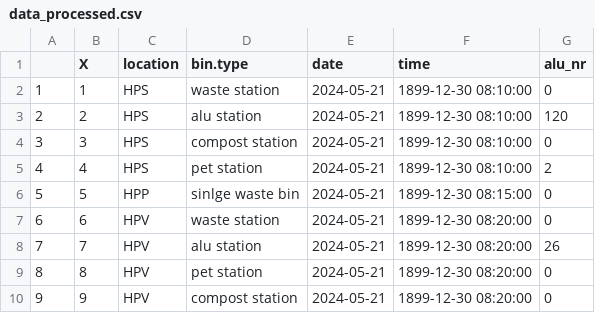
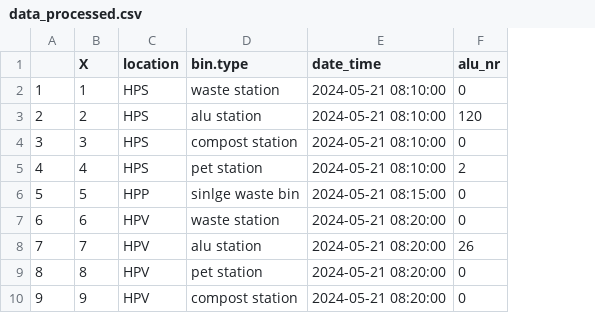
Before and after one commit to rbtl-fs24/project-fabienne-moana, a CSV file: data/processed/data_processed.csv, drawn as a sheet; only a part is shown; removed rows and columns are numbered as before the commit, all else as after; the diff names each change by its address in the sheet, - before the commit and + after, or states it on an @@ line.

Commit message:
changed variable type character to date

```diff
--- a/data/processed/data_processed.csv
+++ b/data/processed/data_processed.csv
-column E (date), rows 2-10: all 2024-05-21
-column F (time), rows 2-10: 1899-12-30 08:10:00 | 1899-12-30 08:10:00 | 1899-12-30 08:10:00 | 1899-12-30 08:10:00 | 1899-12-30 08:15:00 | 1899-12-30 08:20:00 | 1899-12-30 08:20:00 | 1899-12-30 08:20:00 | 1899-12-30 08:20:00
+column E (date_time), rows 2-10: 2024-05-21 08:10:00 | 2024-05-21 08:10:00 | 2024-05-21 08:10:00 | 2024-05-21 08:10:00 | 2024-05-21 08:15:00 | 2024-05-21 08:20:00 | 2024-05-21 08:20:00 | 2024-05-21 08:20:00 | 2024-05-21 08:20:00
```
Also changed, not shown: data/raw/raw_data.csv, 3 other files.
